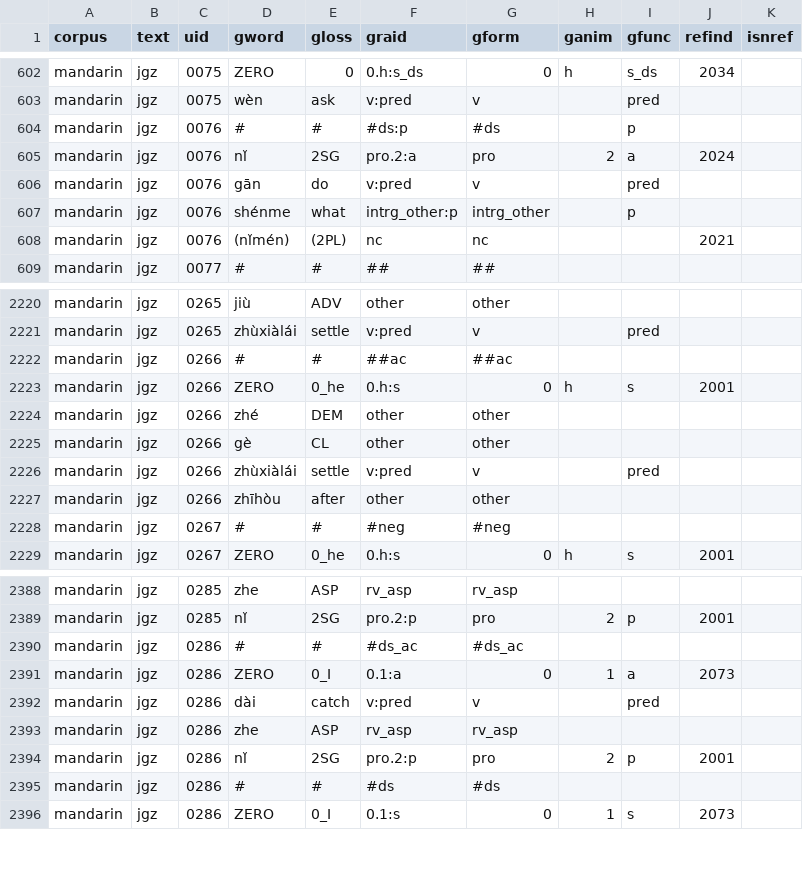
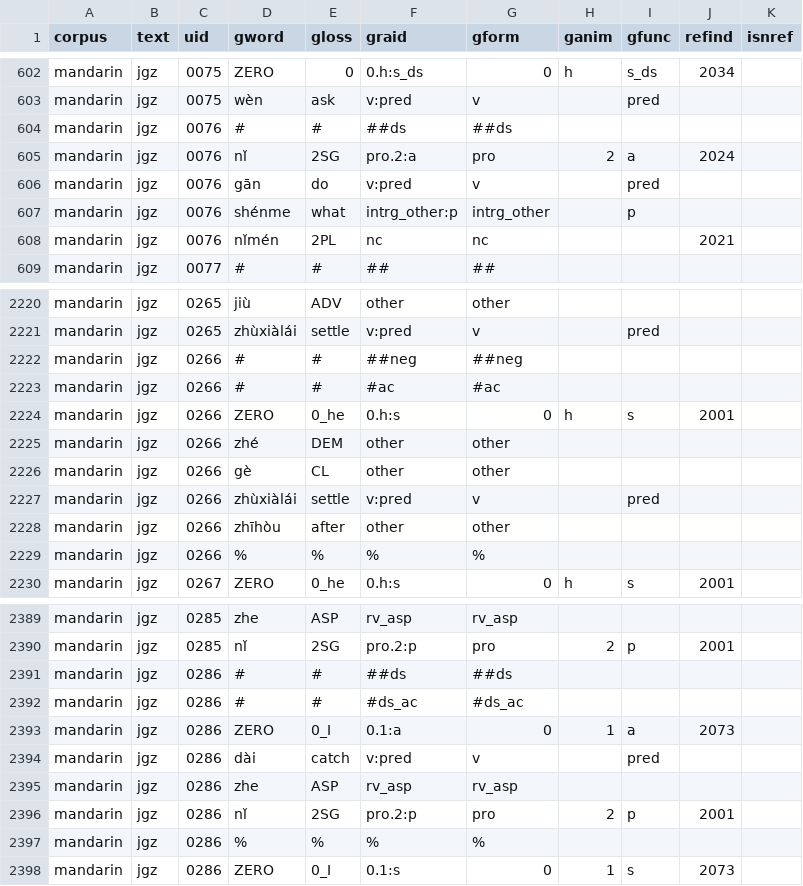
Before and after one commit to Multi-CAST/mcmandarin, a TSV file: cldf/media/mc_mandarin_jgz.tsv, drawn as a sheet; only a part is shown, gaps mark what is left out; the diff covers the shown part only.

```diff
--- a/cldf/media/mc_mandarin_jgz.tsv
+++ b/cldf/media/mc_mandarin_jgz.tsv
@@ -603,3 +603,3 @@ mandarin	jgz	0075	ZERO	0	0.h:s_ds	0	h	s_ds	2034
 mandarin	jgz	0075	wèn	ask	v:pred	v		pred		
-mandarin	jgz	0076	#	#	#ds:p	#ds		p		
+mandarin	jgz	0076	#	#	##ds	##ds				
 mandarin	jgz	0076	nǐ	2SG	pro.2:a	pro	2	a	2024	
@@ -607,3 +607,3 @@ mandarin	jgz	0076	gān	do	v:pred	v		pred
 mandarin	jgz	0076	shénme	what	intrg_other:p	intrg_other		p		
-mandarin	jgz	0076	(nǐmén)	(2PL)	nc	nc			2021	
+mandarin	jgz	0076	nǐmén	2PL	nc	nc			2021	
 mandarin	jgz	0077	#	#	##	##				
@@ -2221,3 +2221,4 @@ mandarin	jgz	0265	jiù	ADV	other	other
 mandarin	jgz	0265	zhùxiàlái	settle	v:pred	v		pred		
-mandarin	jgz	0266	#	#	##ac	##ac				
+mandarin	jgz	0266	#	#	##neg	##neg				
+mandarin	jgz	0266	#	#	#ac	#ac				
 mandarin	jgz	0266	ZERO	0_he	0.h:s	0	h	s	2001	
@@ -2227,3 +2228,3 @@ mandarin	jgz	0266	zhùxiàlái	settle	v:pred	v		pred
 mandarin	jgz	0266	zhīhòu	after	other	other				
-mandarin	jgz	0267	#	#	#neg	#neg				
+mandarin	jgz	0266	%	%	%	%				
 mandarin	jgz	0267	ZERO	0_he	0.h:s	0	h	s	2001	
@@ -2389,2 +2390,3 @@ mandarin	jgz	0285	zhe	ASP	rv_asp	rv_asp
 mandarin	jgz	0285	nǐ	2SG	pro.2:p	pro	2	p	2001	
+mandarin	jgz	0286	#	#	##ds	##ds				
 mandarin	jgz	0286	#	#	#ds_ac	#ds_ac				
@@ -2394,3 +2396,3 @@ mandarin	jgz	0286	zhe	ASP	rv_asp	rv_asp
 mandarin	jgz	0286	nǐ	2SG	pro.2:p	pro	2	p	2001	
-mandarin	jgz	0286	#	#	#ds	#ds				
+mandarin	jgz	0286	%	%	%	%				
 mandarin	jgz	0286	ZERO	0_I	0.1:s	0	1	s	2073	
```
Also changed, not shown: 29 edited cells elsewhere in this file, cldf/media.csv, cldf/media/mc_mandarin_hml.tsv, 14 other files.
